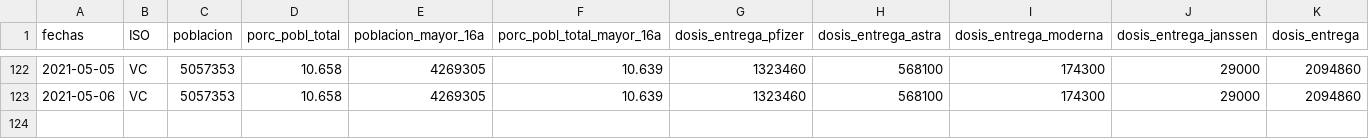
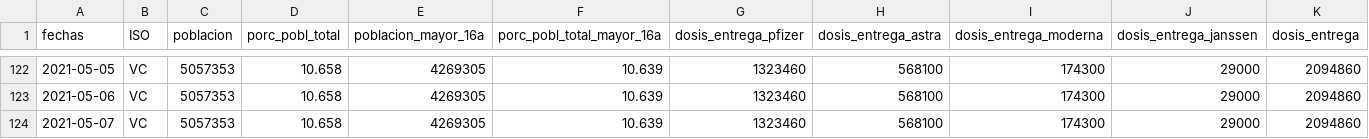
Before and after one commit to Miriam-vt-94/vacunas_esp, a CSV file: EXPORTADO/POR_CCAA/datos_VC.csv, drawn as a sheet; only a part is shown, gaps mark what is left out; rows hold the shown columns only; the diff names each change by its address in the sheet, - before the commit and + after, or states it on an @@ line.

```diff
--- a/EXPORTADO/POR_CCAA/datos_VC.csv
+++ b/EXPORTADO/POR_CCAA/datos_VC.csv
+row 124: 2021-05-07 | VC | 5057353 | 10.658 | 4269305 | 10.639 | 1323460 | 568100 | 174300 | 29000 | 2094860
```
Also changed, not shown: EXPORTADO/POR_CCAA/datos_AN.csv, EXPORTADO/POR_CCAA/datos_CT.csv, 57 other files.
